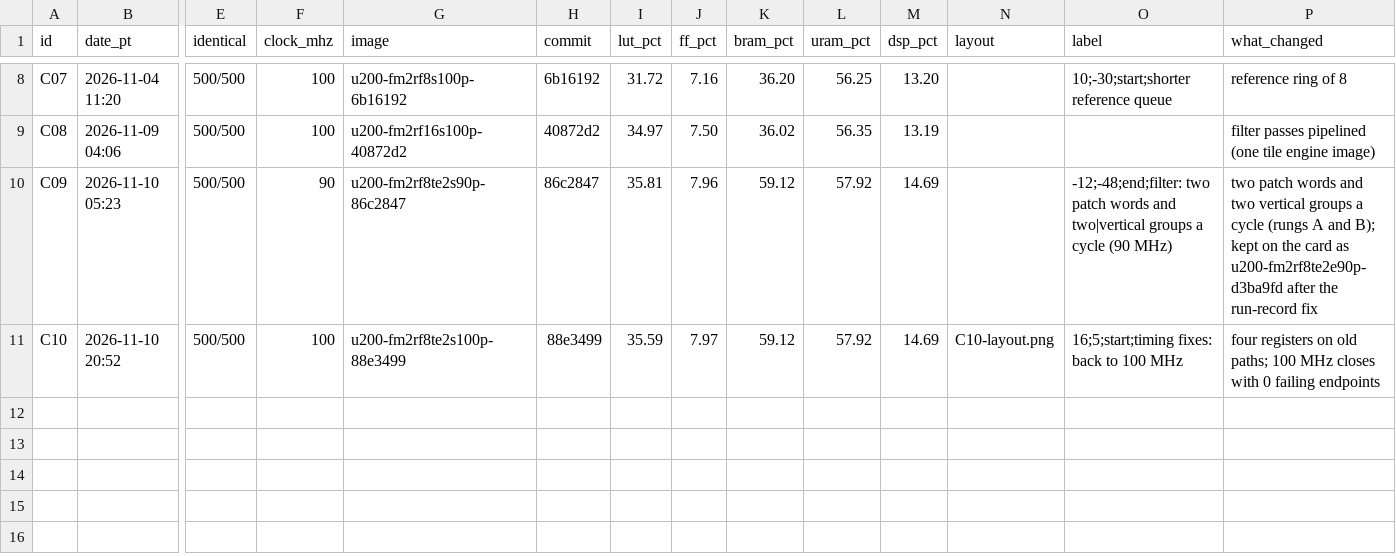
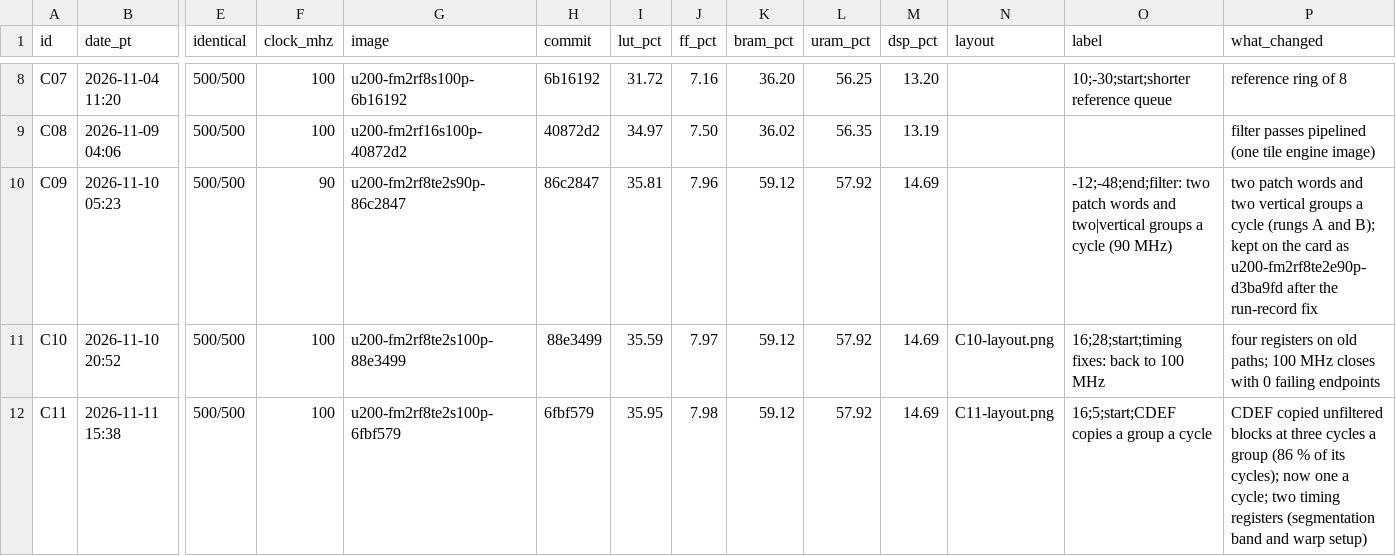
Before and after one commit to Jonahss/openav1, a CSV file: docs/checkpoints/checkpoints.csv, drawn as a sheet; only a part is shown, gaps mark what is left out; rows hold the shown columns only; the diff names each change by its address in the sheet, - before the commit and + after, or states it on an @@ line.

```diff
--- a/docs/checkpoints/checkpoints.csv
+++ b/docs/checkpoints/checkpoints.csv
-O11 (label): 16;5;start;timing fixes: back to 100 MHz
+O11 (label): 16;28;start;timing fixes: back to 100 MHz
+row 12: C11 | 2026-11-11 15:38 | 500/500 | 100 | u200-fm2rf8te2s100p-6fbf579 | 6fbf579 | 35.95 | 7.98 | 59.12 | 57.92 | 14.69 | C11-layout.png | 16;5;start;CDEF copies a group a cycle | CDEF copied unfiltered blocks at three cycles a group (86 % of its cycles); now one a cycle; two timing registers (segmentation band and warp setup)
```
Also changed, not shown: 4 other files.
